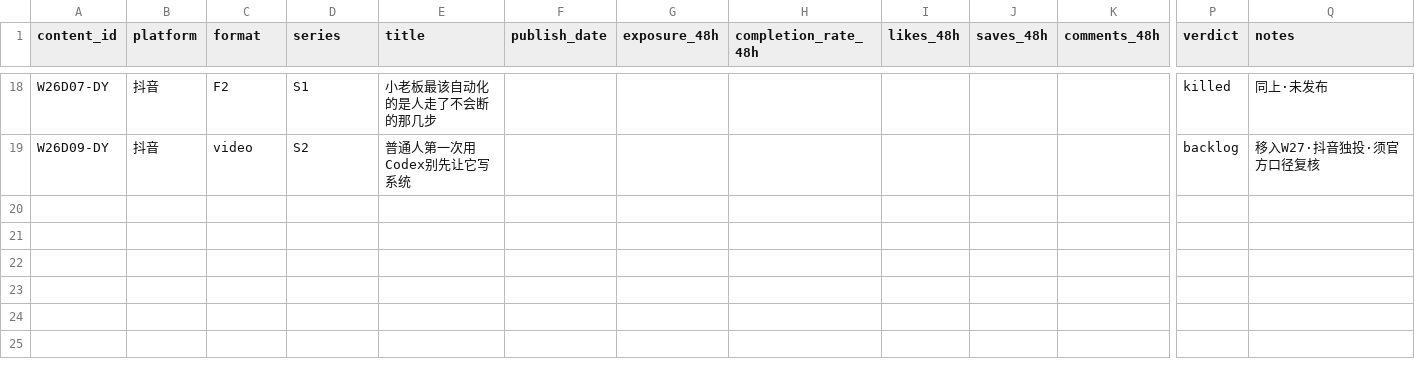
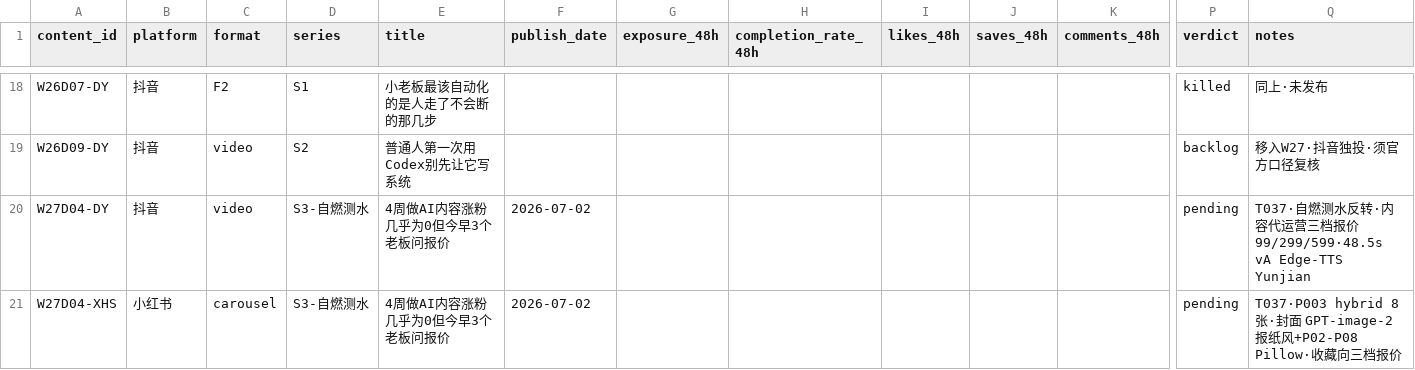
Before and after one commit to steven-3352/case-study, a CSV file: ops/metrics.csv, drawn as a sheet; only a part is shown, gaps mark what is left out; rows hold the shown columns only; the diff names each change by its address in the sheet, - before the commit and + after, or states it on an @@ line.

Commit message:
feat: W27D04 自燃测水双平台同选题(内容服务测水)
选题:4周做AI内容涨粉几乎为0但今早3个老板问我多少钱包一套 (T037)
反转架构:自燃人设(资格质疑)→揭穿(扑得彻底=避坑清单)→测水落点(评论扣档位号)
报价测水:99/299/599 三档,履约担保口径"14条交付不行可退"(规避《广告法》§24)

成片
- 抖音 video_with_bgm.mp4 48.5s 1080×1920 (VO Edge-TTS Yunjian + BGM 0.08 + 字幕烧录)
- 抖音 cover.png @ 2.7s (反差大字 + 数据红卡 + "几乎为 0"红章)
- 小红书 8 张轮播 (P003 hybrid: P01 GPT-image-2 报纸风 + P02-P08 Pillow 本地)

文档全套
- insights/ 4件 + external_references (16 URL · 含市监总局/小红书规范/抖音执法案例)
- design/ form_strategy + motion_tech + storyboard + cover_brief + pre_publish_forecast + script_review + sub_va.srt
- scripts/ v0/vA/vB/chosen · vA 评分 90 选用
- retention_beat_sheet · audio_plan · meta.yaml · PUBLISH_LOG

立项更新
- queue/topics.yaml: T037 新建 approved · T020/T032 标 killed(用户拍板换)
- week.yaml: D04 段更新为 T037 双平台同选题
- PLAN.md: D04/X04 加漂移修正脚注 redirect 到实际成片
- metrics.csv: W27D04-DY + W27D04-XHS 双行 pending

顺手修两个长期坑
- build.py: 加 --subtitle-template 参数(原硬编码 _subtitles.html 跨周复用会烧错字幕)
- gen_speech.py: --rate/--pitch/--volume 用 = 合并(edge-tts 7.x argparse 把负值当 option name)

制作时间(测今日 capture_frames 并行优化效果)
- 8 镜并行截帧 42.7s · 字幕 dedup 124/1455=91.5% 去重 · 抖音总制作 ~80s (vs 原 ~5min,4×)
- 小红书 P003 hybrid 总 ~3.5 min (封面 GPT-image-2 211s + 7 张本地 ~2s)

两道门
- pre_render PASS · 内容 90 / 形式 92
- approve PASS · 双平台素材逐张目视检查 + 履约担保口径合规

```diff
--- a/ops/metrics.csv
+++ b/ops/metrics.csv
+row 20: W27D04-DY | 抖音 | video | S3-自燃测水 | 4周做AI内容涨粉几乎为0但今早3个老板问报价 | 2026-07-02 |  |  |  |  |  | pending | T037·自燃测水反转·内容代运营三档报价99/299/599·48.5s vA Edge-TTS Yunjian
+row 21: W27D04-XHS | 小红书 | carousel | S3-自燃测水 | 4周做AI内容涨粉几乎为0但今早3个老板问报价 | 2026-07-02 |  |  |  |  |  | pending | T037·P003 hybrid 8张·封面 GPT-image-2 报纸风+P02-P08 Pillow·收藏向三档报价
```
Also changed, not shown: 41 other files.
